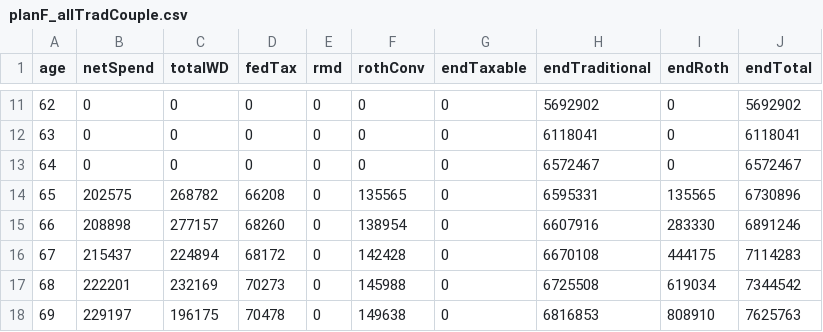
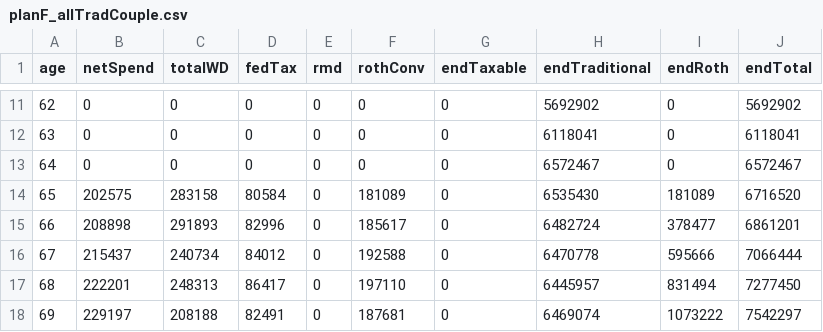
Before and after one commit to retireoptimizer/retireoptimizer.github.io, a CSV file: src/engine/__golden/planF_allTradCouple.csv, drawn as a sheet; only a part is shown, gaps mark what is left out; the diff covers the shown part only.

```diff
--- a/src/engine/__golden/planF_allTradCouple.csv
+++ b/src/engine/__golden/planF_allTradCouple.csv
@@ -13,6 +13,6 @@ age,netSpend,totalWD,fedTax,rmd,rothConv,endTaxable,endTraditional,endRoth,endTo
 64,0,0,0,0,0,0,6572467,0,6572467
-65,202575,268782,66208,0,135565,0,6595331,135565,6730896
-66,208898,277157,68260,0,138954,0,6607916,283330,6891246
-67,215437,224894,68172,0,142428,0,6670108,444175,7114283
-68,222201,232169,70273,0,145988,0,6725508,619034,7344542
-69,229197,196175,70478,0,149638,0,6816853,808910,7625763
+65,202575,283158,80584,0,181089,0,6535430,181089,6716520
+66,208898,291893,82996,0,185617,0,6482724,378477,6861201
+67,215437,240734,84012,0,192588,0,6470778,595666,7066444
+68,222201,248313,86417,0,197110,0,6445957,831494,7277450
+69,229197,208188,82491,0,187681,0,6469074,1073222,7542297
```
Also changed, not shown: 166 edited cells elsewhere in this file, src/engine/__golden/planC_bracketFillConv.csv, src/engine/__golden/planG_californiaCouple.csv, 20 other files.
